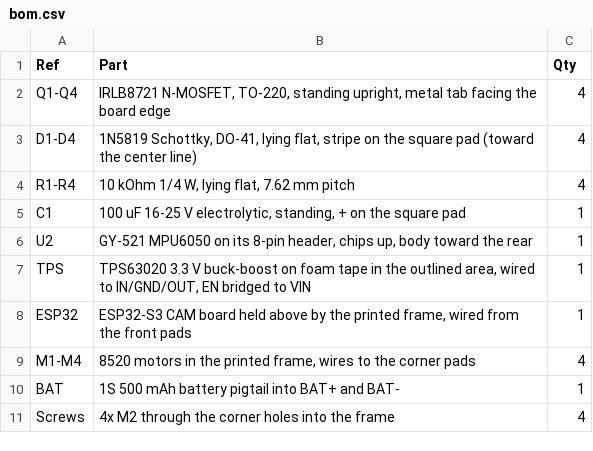
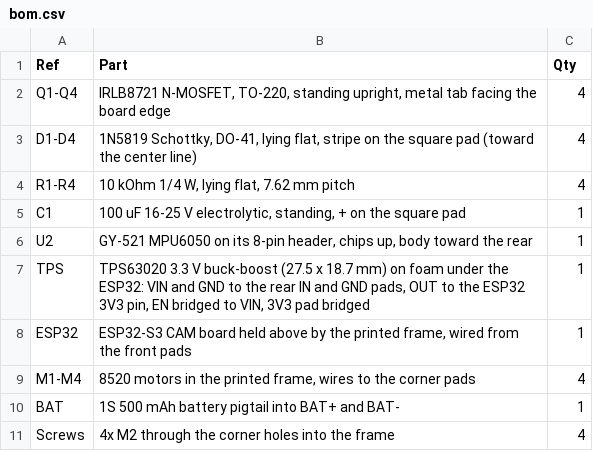
Before and after one commit to akhleif-pixel/fly-brain-drone, a CSV file: pcb/fc/out/bom.csv, drawn as a sheet.

```diff
--- a/pcb/fc/out/bom.csv
+++ b/pcb/fc/out/bom.csv
@@ -6,3 +6,3 @@ C1,"100 uF 16-25 V electrolytic, standing, + on the square pad",1
 U2,"GY-521 MPU6050 on its 8-pin header, chips up, body toward the rear",1
-TPS,"TPS63020 3.3 V buck-boost on foam tape in the outlined area, wired to IN/GND/OUT, EN bridged to VIN",1
+TPS,"TPS63020 3.3 V buck-boost (27.5 x 18.7 mm) on foam under the ESP32: VIN and GND to the rear IN and GND pads, OUT to the ESP32 3V3 pin, EN bridged to VIN, 3V3 pad bridged",1
 ESP32,"ESP32-S3 CAM board held above by the printed frame, wired from the front pads",1
```
Also changed, not shown: 24 other files.
